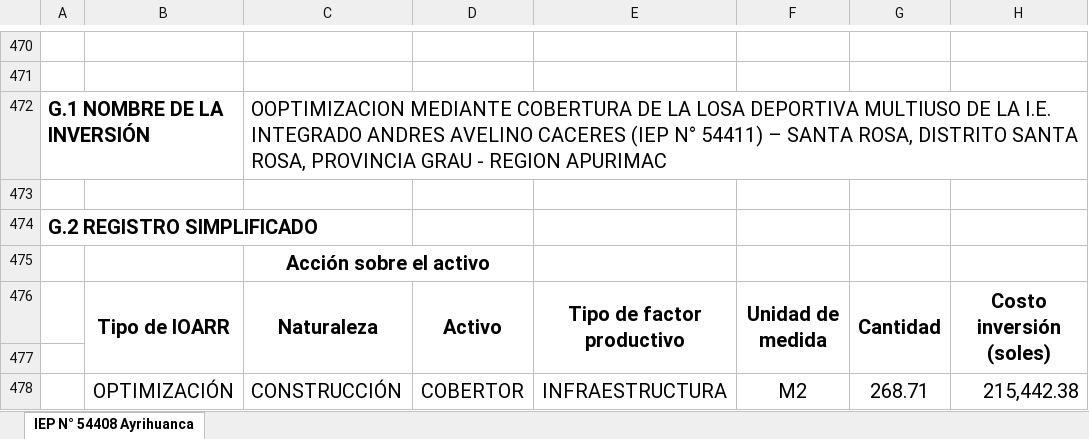
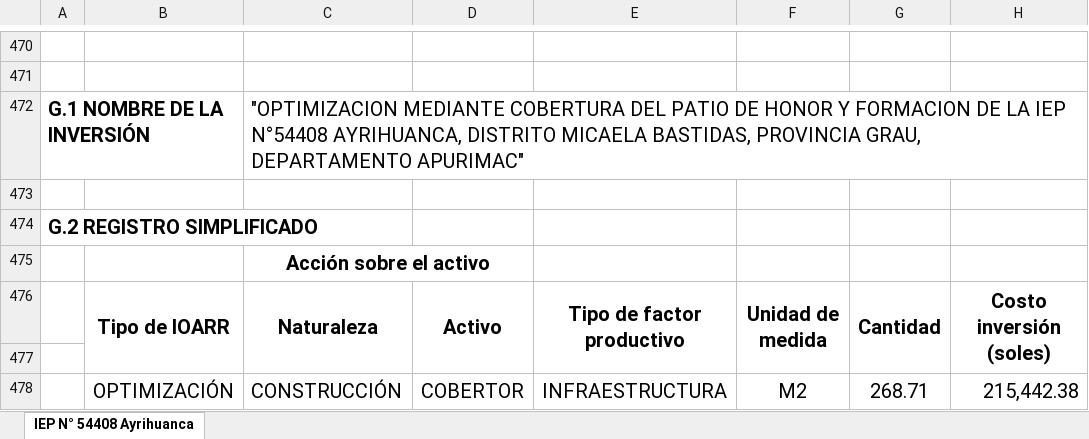
Before and after one commit to ORFEI-GRAP/IOARR0006, an Excel workbook: 14.0 FORMATO N°07-C REGISTRO DE IOARR/F 7C IEP AYRIHUANCA.xlsx, sheet IEP N° 54408 Ayrihuanca, drawn as a sheet; only a part is shown, gaps mark what is left out; values as stored, in another font and other column widths than the file's, no borders; the diff names each change by its address in the sheet, - before the commit and + after, or states it on an @@ line.

Commit message:
ok

```diff
--- a/14.0 FORMATO N°07-C REGISTRO DE IOARR/F 7C IEP AYRIHUANCA.xlsx (sheet IEP N° 54408 Ayrihuanca)
+++ b/14.0 FORMATO N°07-C REGISTRO DE IOARR/F 7C IEP AYRIHUANCA.xlsx (sheet IEP N° 54408 Ayrihuanca)
-C472: OOPTIMIZACION MEDIANTE COBERTURA DE LA LOSA DEPORTIVA MULTIUSO DE LA I.E. INTEGRADO ANDRES AVELINO CACERES (IEP N° 54411) – SANTA ROSA, DISTRITO SANTA ROSA, PROVINCIA GRAU - REGION APURIMAC
+C472: "OPTIMIZACION MEDIANTE COBERTURA DEL PATIO DE HONOR Y FORMACION DE LA IEP N°54408 AYRIHUANCA, DISTRITO MICAELA BASTIDAS, PROVINCIA GRAU, DEPARTAMENTO APURIMAC"
```
